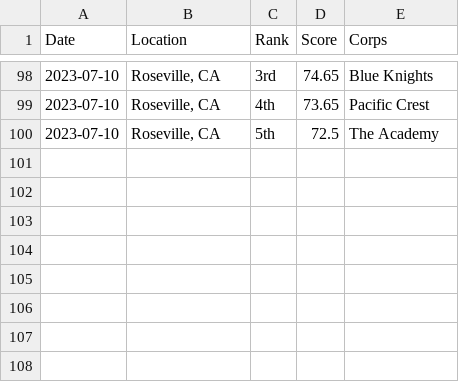
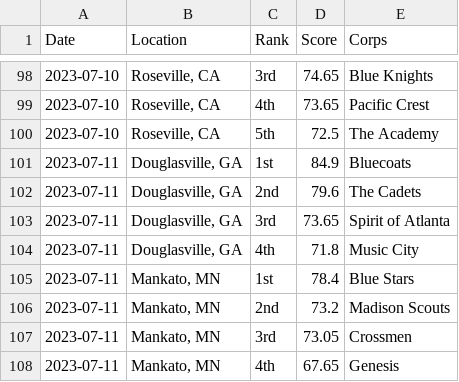
Before and after one commit to aggieed97/Drum-Corps-International, a CSV file: pages/2023-World-Class-DCI-scores.csv, drawn as a sheet; only a part is shown, gaps mark what is left out; the diff names each change by its address in the sheet, - before the commit and + after, or states it on an @@ line.

```diff
--- a/pages/2023-World-Class-DCI-scores.csv
+++ b/pages/2023-World-Class-DCI-scores.csv
+row 101: 2023-07-11 | Douglasville, GA | 1st | 84.9 | Bluecoats
+row 102: 2023-07-11 | Douglasville, GA | 2nd | 79.6 | The Cadets
+row 103: 2023-07-11 | Douglasville, GA | 3rd | 73.65 | Spirit of Atlanta
+row 104: 2023-07-11 | Douglasville, GA | 4th | 71.8 | Music City
+row 105: 2023-07-11 | Mankato, MN | 1st | 78.4 | Blue Stars
+row 106: 2023-07-11 | Mankato, MN | 2nd | 73.2 | Madison Scouts
+row 107: 2023-07-11 | Mankato, MN | 3rd | 73.05 | Crossmen
+row 108: 2023-07-11 | Mankato, MN | 4th | 67.65 | Genesis
```
Also changed, not shown: pages/2023-DCI-Caption-Score-Recaps.csv.
